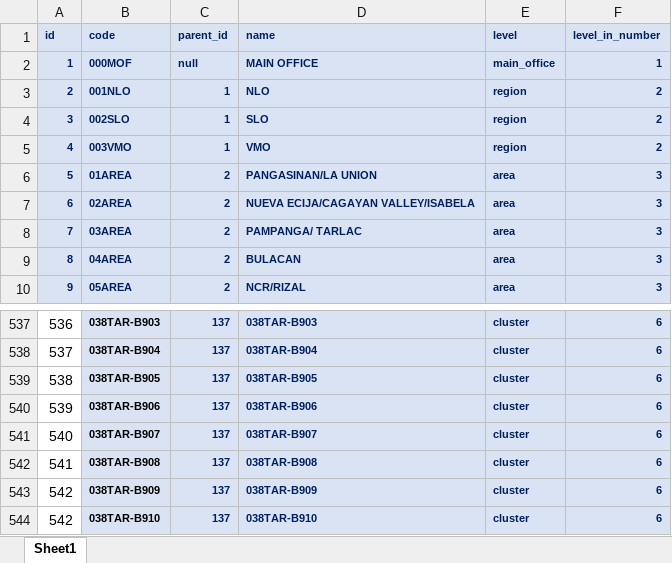
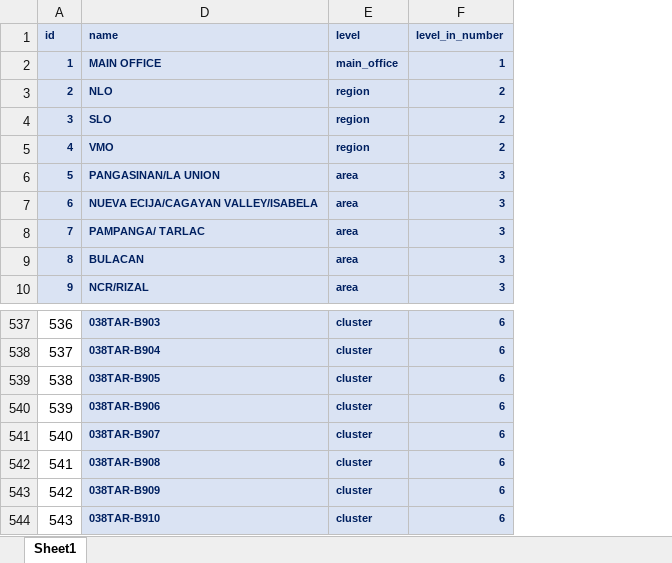
Before and after one commit to primoashbee/Lumen, an Excel workbook: public/OFFICE STRUCTURE.xlsx, sheet Sheet1, drawn as a sheet; only a part is shown, gaps mark what is left out; values as stored, in another font and other column widths than the file's, no borders; the diff names each change by its address in the sheet, - before the commit and + after, or states it on an @@ line.

Commit message:
Update OFFICE STRUCTURE.xlsx

```diff
--- a/public/OFFICE STRUCTURE.xlsx (sheet Sheet1)
+++ b/public/OFFICE STRUCTURE.xlsx (sheet Sheet1)
@@ column B (code) hidden, rows 2-10: 000MOF | 001NLO | 002SLO | 003VMO | 01AREA | 02AREA | 03AREA | 04AREA | 05AREA; rows 537-544: 038TAR-B903 | 038TAR-B904 | 038TAR-B905 | 038TAR-B906 | 038TAR-B907 | 038TAR-B908 | 038TAR-B909 | 038TAR-B910 @@
@@ column C (parent_id) hidden, rows 2-10: null | 1 | 1 | 1 | 2 | 2 | 2 | 2 | 2; rows 537-544: all 137 @@
-A544 (id): 542
+A544 (id): 543
```
